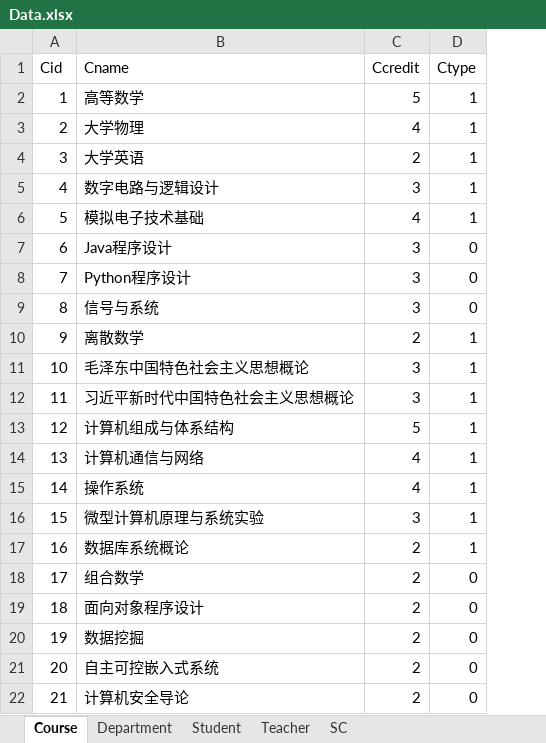
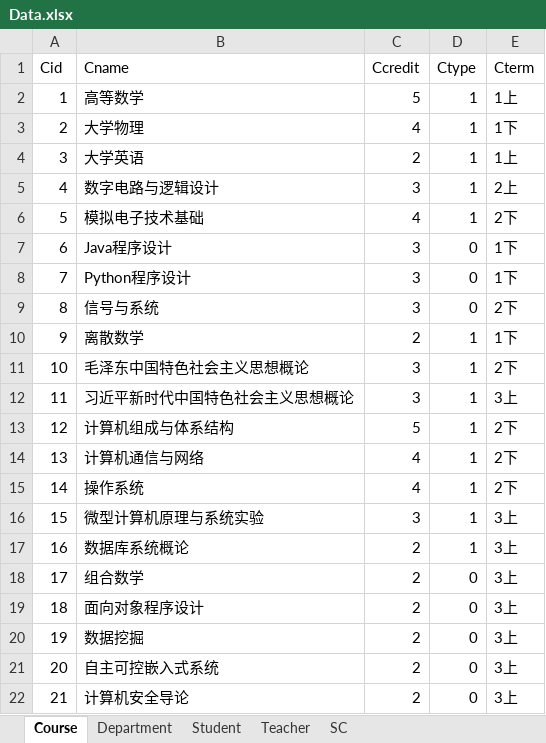
Before and after one commit to SilverXQI/Silver_Python, an Excel workbook: pymysql_learn/Data.xlsx, sheet Course, drawn as a sheet; values as stored, in another font and other column widths than the file's, no borders; the diff names each change by its address in the sheet, - before the commit and + after, or states it on an @@ line.

```diff
--- a/pymysql_learn/Data.xlsx (sheet Course)
+++ b/pymysql_learn/Data.xlsx (sheet Course)
+column E (Cterm), rows 2-22: 1上 | 1下 | 1上 | 2上 | 2下 | 1下 | 1下 | 2下 | 1下 | 2下 | 3上 | 2下 | 2下 | 2下 | 3上 | 3上 | 3上 | 3上 | 3上 | 3上 | 3上
```
Also changed, not shown: sheet Student, 15 other files.
